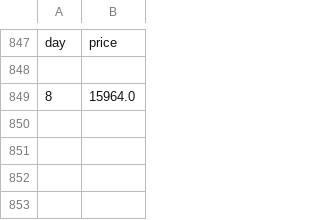
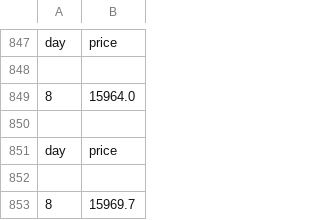
Before and after one commit to dyphen12/Leviathan, a CSV file: Leviathan/Angels/data/BTCUSD.csv, drawn as a sheet; only a part is shown, gaps mark what is left out.

```diff
--- a/Leviathan/Angels/data/BTCUSD.csv
+++ b/Leviathan/Angels/data/BTCUSD.csv
@@ -849 +849,5 @@ day,price
 8,15964.0
+
+day,price
+
+8,15969.7
```
Also changed, not shown: Leviathan/Angels/data/BTCUSDtoEVA.csv, 1 other file.
